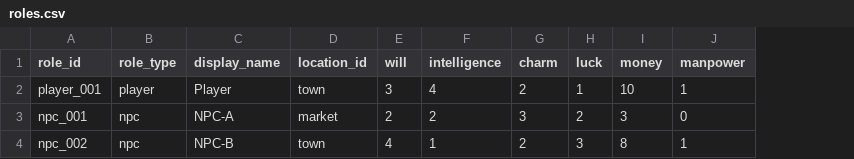
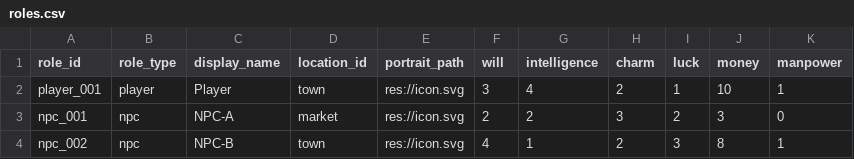
Before and after one commit to lwbiuchsjk/vibeTest, a CSV file: scripts/config/roles.csv, drawn as a sheet; the diff names each change by its address in the sheet, - before the commit and + after, or states it on an @@ line.

```diff
--- a/scripts/config/roles.csv
+++ b/scripts/config/roles.csv
+column E (portrait_path), rows 2-4: all res://icon.svg
```
Also changed, not shown: 4 other files.
